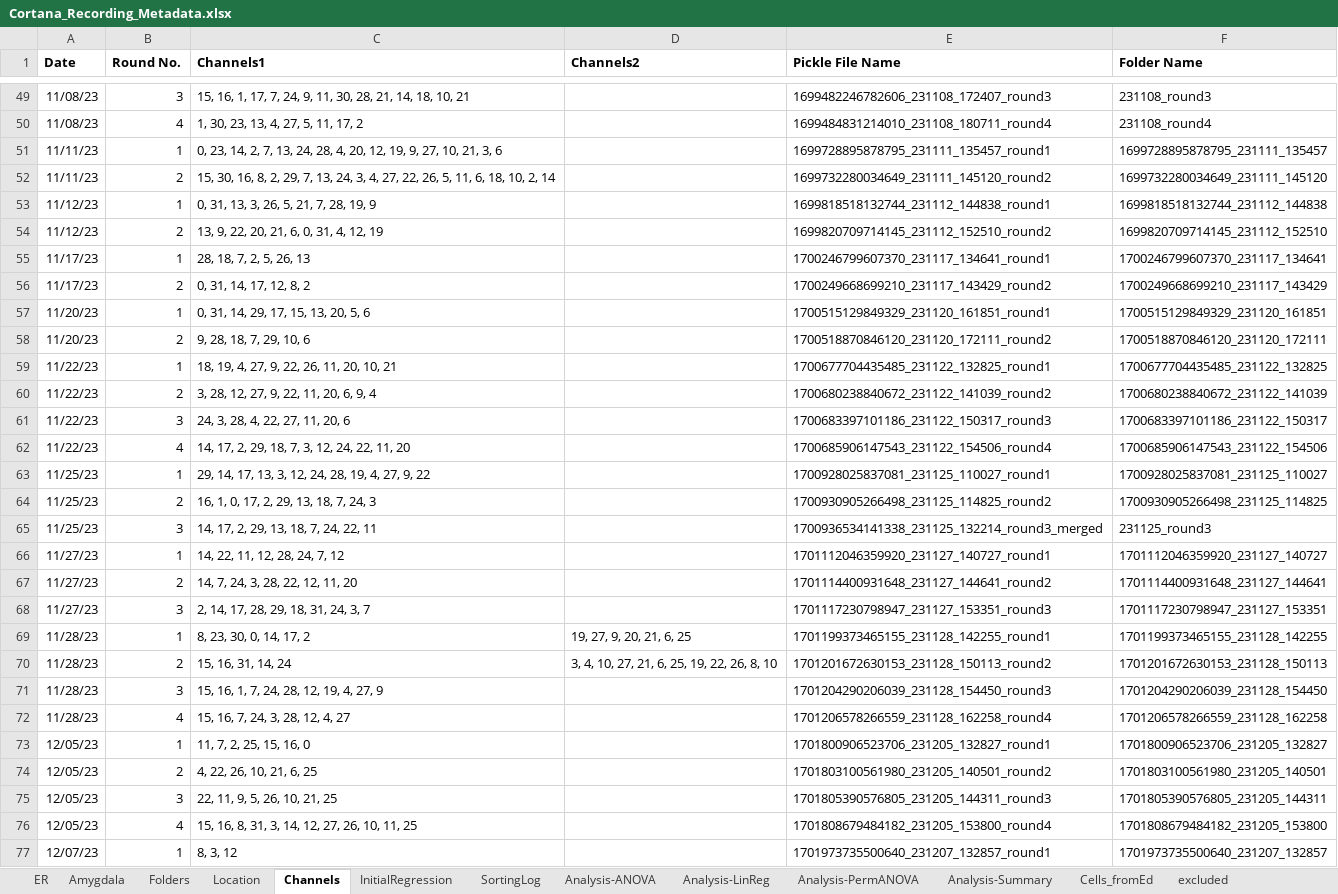
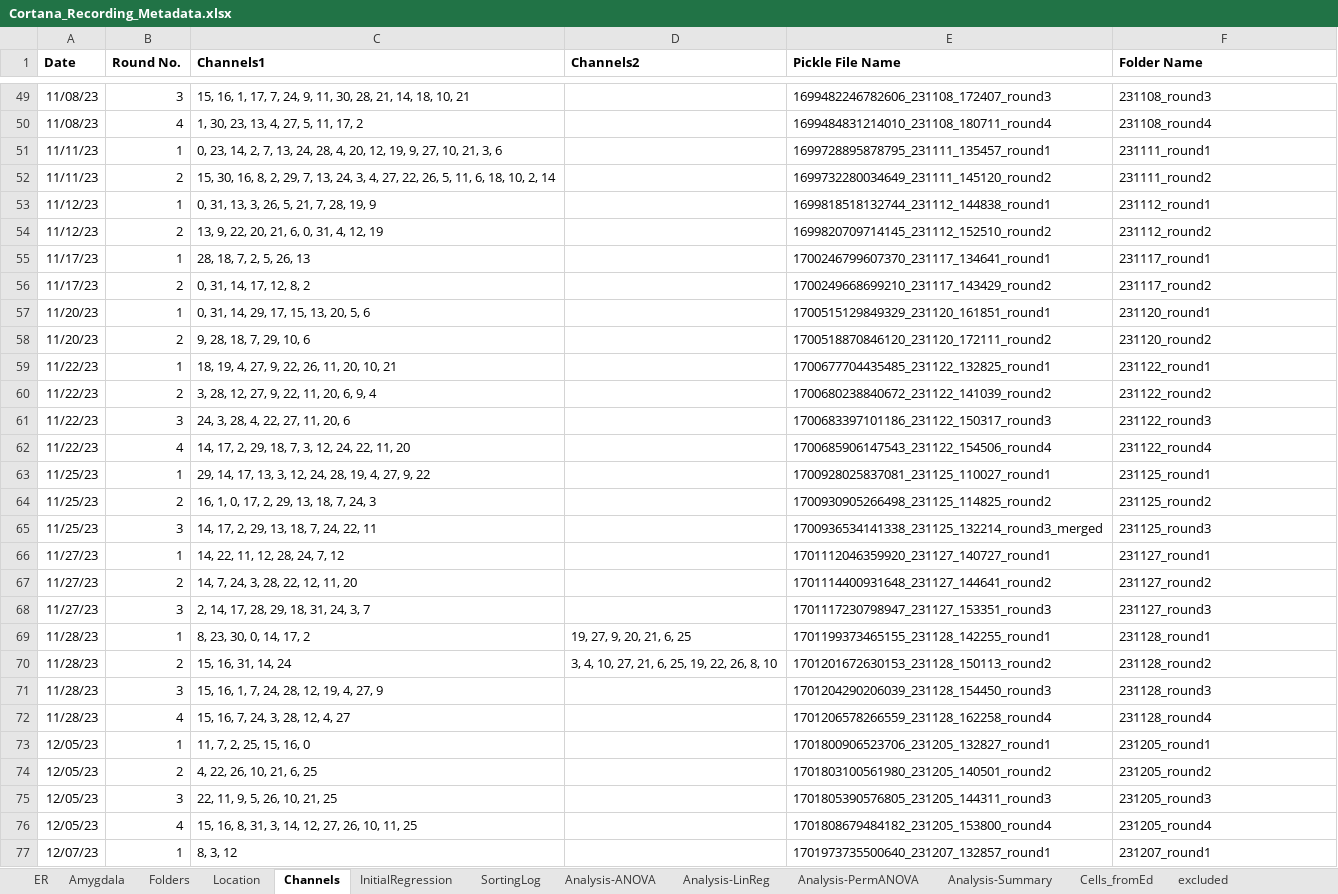
Before and after one commit to EdConnorLab/Julie, an Excel workbook: recording_metadata/Cortana_Recording_Metadata.xlsx, sheet Channels, drawn as a sheet; only a part is shown, gaps mark what is left out; values as stored, in another font and other column widths than the file's, no borders; the diff covers the shown part only; the diff names each change by its address in the sheet, - before the commit and + after, or states it on an @@ line.

Commit message:
updated folder name in Cortana_Recording_Metadata.xlsx

```diff
--- a/recording_metadata/Cortana_Recording_Metadata.xlsx (sheet Channels)
+++ b/recording_metadata/Cortana_Recording_Metadata.xlsx (sheet Channels)
-F51 (Folder Name): 1699728895878795_231111_135457
+F51 (Folder Name): 231111_round1
-F52 (Folder Name): 1699732280034649_231111_145120
+F52 (Folder Name): 231111_round2
-F53 (Folder Name): 1699818518132744_231112_144838
+F53 (Folder Name): 231112_round1
-F54 (Folder Name): 1699820709714145_231112_152510
+F54 (Folder Name): 231112_round2
-F55 (Folder Name): 1700246799607370_231117_134641
+F55 (Folder Name): 231117_round1
-F56 (Folder Name): 1700249668699210_231117_143429
+F56 (Folder Name): 231117_round2
-F57 (Folder Name): 1700515129849329_231120_161851
+F57 (Folder Name): 231120_round1
-F58 (Folder Name): 1700518870846120_231120_172111
+F58 (Folder Name): 231120_round2
-F59 (Folder Name): 1700677704435485_231122_132825
+F59 (Folder Name): 231122_round1
-F60 (Folder Name): 1700680238840672_231122_141039
+F60 (Folder Name): 231122_round2
-F61 (Folder Name): 1700683397101186_231122_150317
+F61 (Folder Name): 231122_round3
-F62 (Folder Name): 1700685906147543_231122_154506
+F62 (Folder Name): 231122_round4
-F63 (Folder Name): 1700928025837081_231125_110027
+F63 (Folder Name): 231125_round1
-F64 (Folder Name): 1700930905266498_231125_114825
+F64 (Folder Name): 231125_round2
-F66 (Folder Name): 1701112046359920_231127_140727
+F66 (Folder Name): 231127_round1
-F67 (Folder Name): 1701114400931648_231127_144641
+F67 (Folder Name): 231127_round2
-F68 (Folder Name): 1701117230798947_231127_153351
+F68 (Folder Name): 231127_round3
-F69 (Folder Name): 1701199373465155_231128_142255
+F69 (Folder Name): 231128_round1
-F70 (Folder Name): 1701201672630153_231128_150113
+F70 (Folder Name): 231128_round2
-F71 (Folder Name): 1701204290206039_231128_154450
+F71 (Folder Name): 231128_round3
-F72 (Folder Name): 1701206578266559_231128_162258
+F72 (Folder Name): 231128_round4
-F73 (Folder Name): 1701800906523706_231205_132827
+F73 (Folder Name): 231205_round1
-F74 (Folder Name): 1701803100561980_231205_140501
+F74 (Folder Name): 231205_round2
-F75 (Folder Name): 1701805390576805_231205_144311
+F75 (Folder Name): 231205_round3
-F76 (Folder Name): 1701808679484182_231205_153800
+F76 (Folder Name): 231205_round4
-F77 (Folder Name): 1701973735500640_231207_132857
+F77 (Folder Name): 231207_round1
```
Also changed, not shown: 13 edited cells elsewhere in this sheet.
